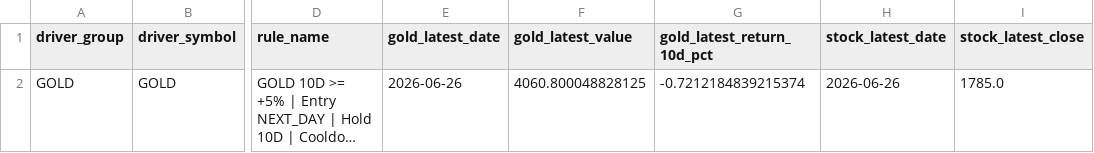
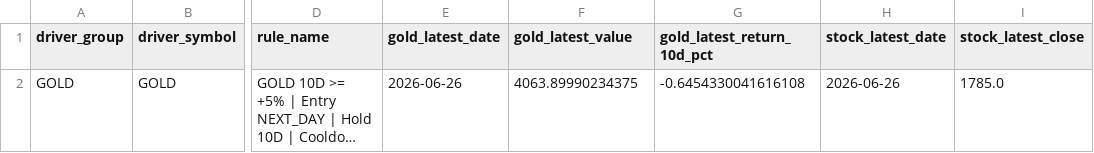
Before and after one commit to KangBaxxxo/indo-market-dashboard, a CSV file: data/processed/gold_hrta_confidence_signal.csv, drawn as a sheet; only a part is shown, gaps mark what is left out; long unchanged cells end in …; the diff names each change by its address in the sheet, - before the commit and + after, or states it on an @@ line.

```diff
--- a/data/processed/gold_hrta_confidence_signal.csv
+++ b/data/processed/gold_hrta_confidence_signal.csv
-F2 (gold_latest_value): 4060.800048828125
+F2 (gold_latest_value): 4063.89990234375
-G2 (gold_latest_return_10d_pct): -0.7212184839215374
+G2 (gold_latest_return_10d_pct): -0.6454330041616108
```
Also changed, not shown: data/processed/latest_driver_signals.csv, data/raw/newcastle_coal.csv, 2 other files.
